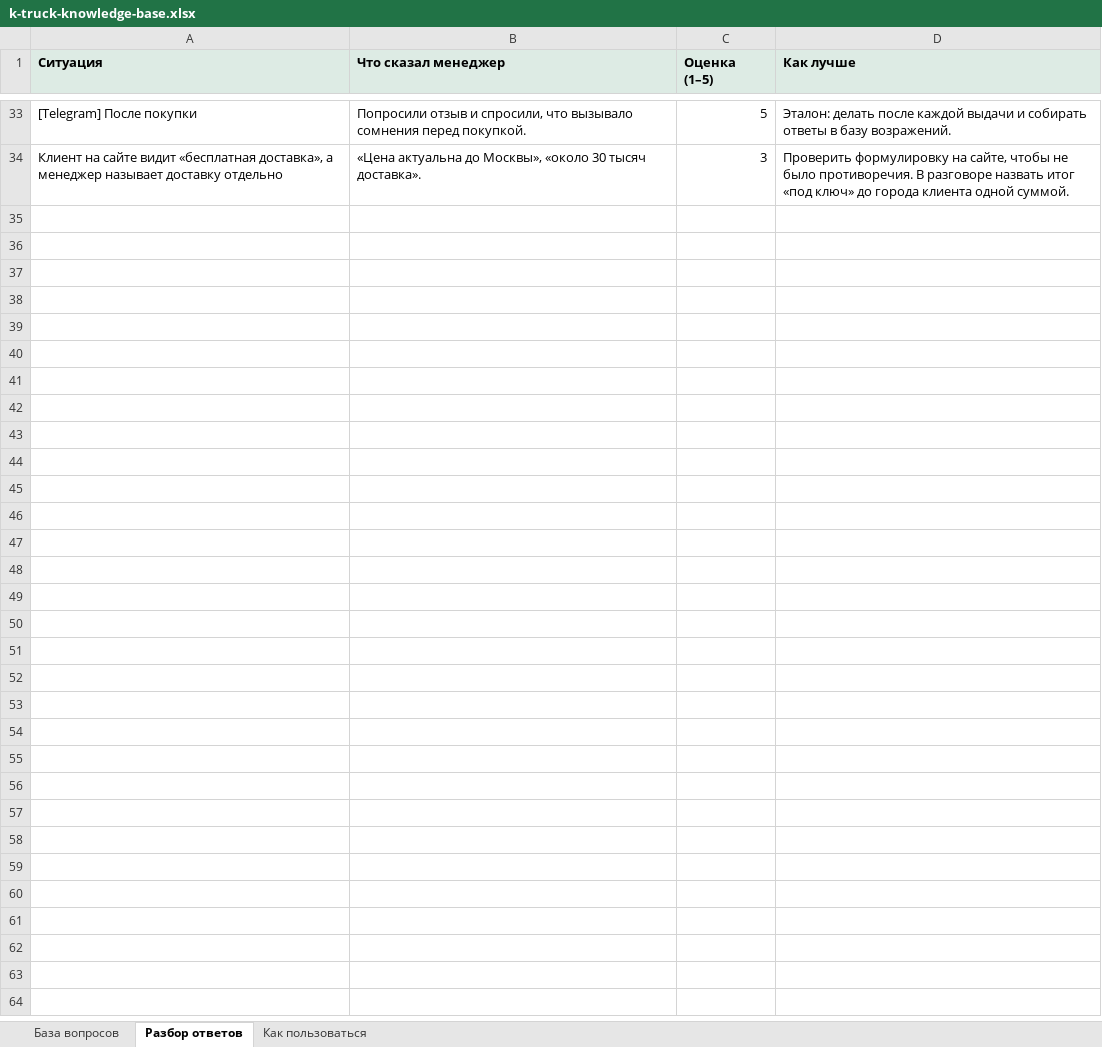
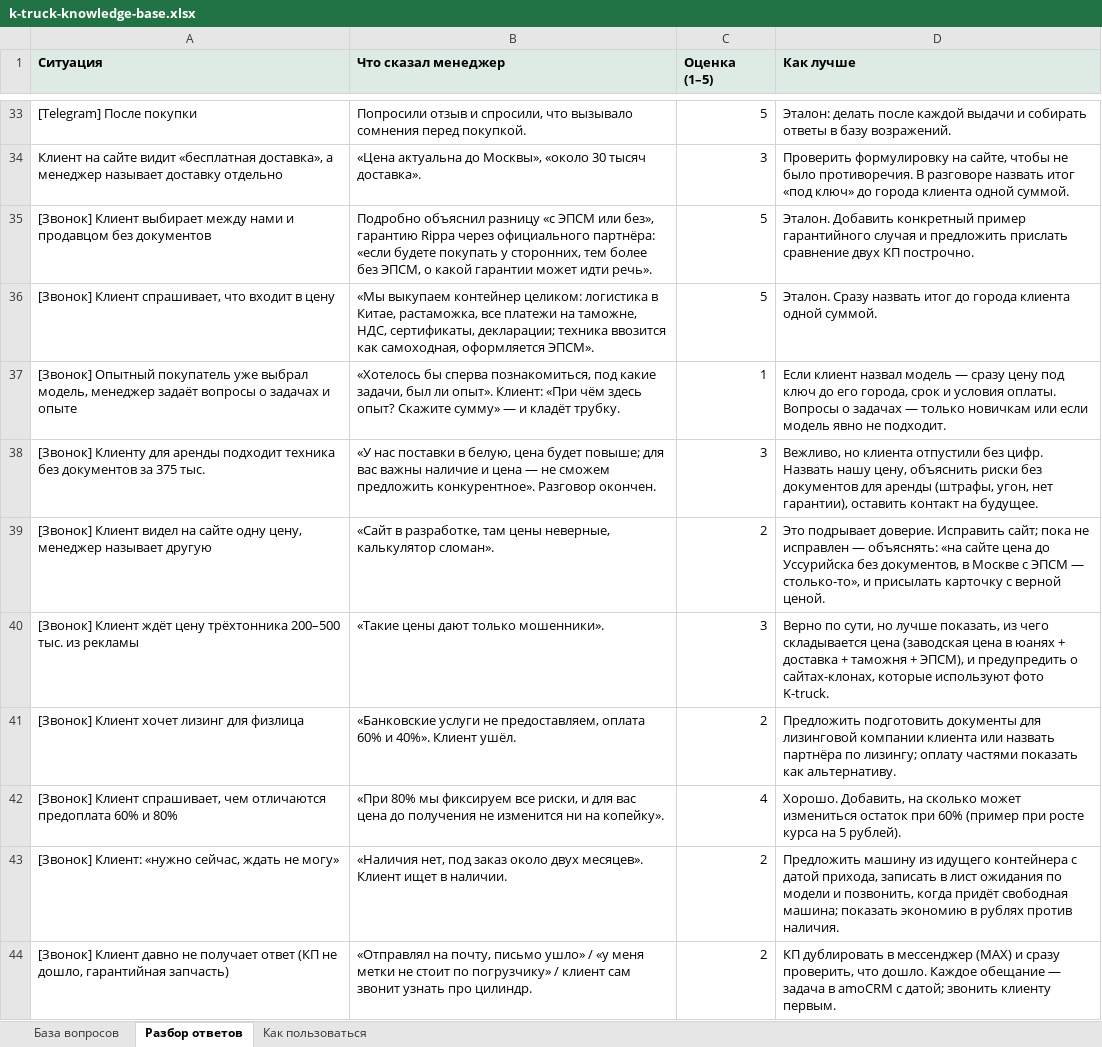
Before and after one commit to SergeyShulgaSP/schastie_events, an Excel workbook: reports/k-truck-knowledge-base.xlsx, sheet Разбор ответов, drawn as a sheet; only a part is shown, gaps mark what is left out; values as stored, in another font and other column widths than the file's, no borders; the diff names each change by its address in the sheet, - before the commit and + after, or states it on an @@ line.

```diff
--- a/reports/k-truck-knowledge-base.xlsx (sheet Разбор ответов)
+++ b/reports/k-truck-knowledge-base.xlsx (sheet Разбор ответов)
+row 35: [Звонок] Клиент выбирает между нами и продавцом без документов | Подробно объяснил разницу «с ЭПСМ или без», гарантию Rippa через официального партнёра: «если будете покупать у сторонних, тем более без ЭПСМ, о какой гарантии может идти речь». | 5 | Эталон. Добавить конкретный пример гарантийного случая и предложить прислать сравнение двух КП построчно.
+row 36: [Звонок] Клиент спрашивает, что входит в цену | «Мы выкупаем контейнер целиком: логистика в Китае, растаможка, все платежи на таможне, НДС, сертификаты, декларации; техника ввозится как самоходная, оформляется ЭПСМ». | 5 | Эталон. Сразу назвать итог до города клиента одной суммой.
+row 37: [Звонок] Опытный покупатель уже выбрал модель, менеджер задаёт вопросы о задачах и опыте | «Хотелось бы сперва познакомиться, под какие задачи, был ли опыт». Клиент: «При чём здесь опыт? Скажите сумму» — и кладёт трубку. | 1 | Если клиент назвал модель — сразу цену под ключ до его города, срок и условия оплаты. Вопросы о задачах — только новичкам или если модель явно не подходит.
+row 38: [Звонок] Клиенту для аренды подходит техника без документов за 375 тыс. | «У нас поставки в белую, цена будет повыше; для вас важны наличие и цена — не сможем предложить конкурентное». Разговор окончен. | 3 | Вежливо, но клиента отпустили без цифр. Назвать нашу цену, объяснить риски без документов для аренды (штрафы, угон, нет гарантии), оставить контакт на будущее.
+row 39: [Звонок] Клиент видел на сайте одну цену, менеджер называет другую | «Сайт в разработке, там цены неверные, калькулятор сломан». | 2 | Это подрывает доверие. Исправить сайт; пока не исправлен — объяснять: «на сайте цена до Уссурийска без документов, в Москве с ЭПСМ — столько-то», и присылать карточку с верной ценой.
+row 40: [Звонок] Клиент ждёт цену трёхтонника 200–500 тыс. из рекламы | «Такие цены дают только мошенники». | 3 | Верно по сути, но лучше показать, из чего складывается цена (заводская цена в юанях + доставка + таможня + ЭПСМ), и предупредить о сайтах-клонах, которые используют фото K-truck.
+row 41: [Звонок] Клиент хочет лизинг для физлица | «Банковские услуги не предоставляем, оплата 60% и 40%». Клиент ушёл. | 2 | Предложить подготовить документы для лизинговой компании клиента или назвать партнёра по лизингу; оплату частями показать как альтернативу.
+row 42: [Звонок] Клиент спрашивает, чем отличаются предоплата 60% и 80% | «При 80% мы фиксируем все риски, и для вас цена до получения не изменится ни на копейку». | 4 | Хорошо. Добавить, на сколько может измениться остаток при 60% (пример при росте курса на 5 рублей).
+row 43: [Звонок] Клиент: «нужно сейчас, ждать не могу» | «Наличия нет, под заказ около двух месяцев». Клиент ищет в наличии. | 2 | Предложить машину из идущего контейнера с датой прихода, записать в лист ожидания по модели и позвонить, когда придёт свободная машина; показать экономию в рублях против наличия.
+row 44: [Звонок] Клиент давно не получает ответ (КП не дошло, гарантийная запчасть) | «Отправлял на почту, письмо ушло» / «у меня метки не стоит по погрузчику» / клиент сам звонит узнать про цилиндр. | 2 | КП дублировать в мессенджер (MAX) и сразу проверить, что дошло. Каждое обещание — задача в amoCRM с датой; звонить клиенту первым.
```
Also changed, not shown: sheet База вопросов, sheet Как пользоваться, 4 other files.
